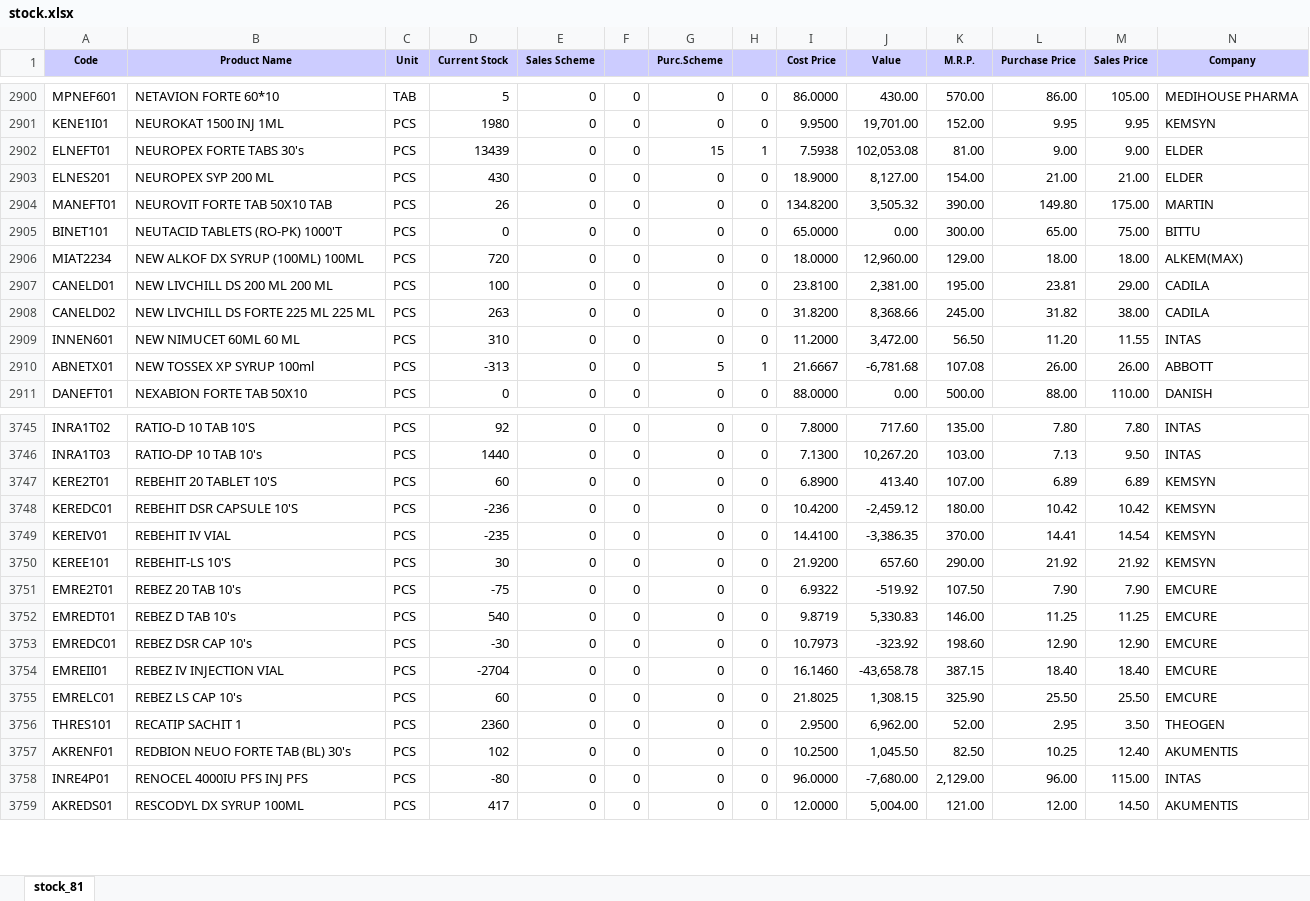
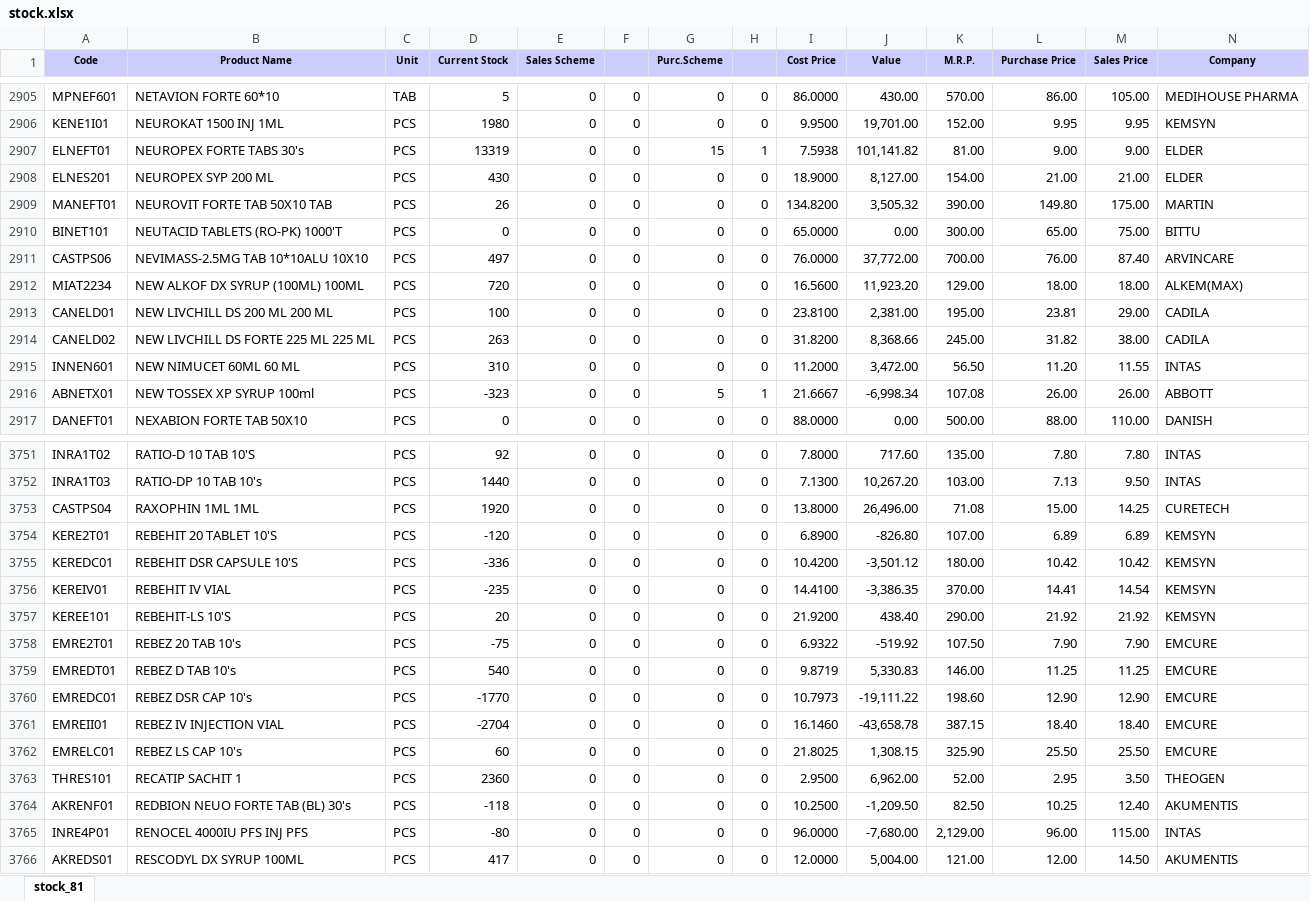
Before and after one commit to ishwarpharma/ishwarone, an Excel workbook: stock.xlsx, sheet stock_81, drawn as a sheet; only a part is shown, gaps mark what is left out; values as stored, in another font and other column widths than the file's, no borders; addresses are those after the commit; rows hold the shown columns only; the diff covers the shown part only; the diff names each change by its address in the sheet, - before the commit and + after, or states it on an @@ line.

```diff
--- a/stock.xlsx (sheet stock_81)
+++ b/stock.xlsx (sheet stock_81)
-D2907 (Current Stock): 13439
+D2907 (Current Stock): 13319
-J2907 (Value): 102,053.08
+J2907 (Value): 101,141.82
+row 2911: CASTPS06 | NEVIMASS-2.5MG TAB 10*10ALU 10X10 | PCS | 497 | 0 | 0 | 0 | 0 | 76.0000 | 37,772.00 | 700.00 | 76.00 | 87.40 | ARVINCARE
-I2912 (Cost Price): 18.0000
+I2912 (Cost Price): 16.5600
-J2912 (Value): 12,960.00
+J2912 (Value): 11,923.20
-D2916 (Current Stock): -313
+D2916 (Current Stock): -323
-J2916 (Value): -6,781.68
+J2916 (Value): -6,998.34
+row 3753: CASTPS04 | RAXOPHIN 1ML 1ML | PCS | 1920 | 0 | 0 | 0 | 0 | 13.8000 | 26,496.00 | 71.08 | 15.00 | 14.25 | CURETECH
-D3754 (Current Stock): 60
+D3754 (Current Stock): -120
-J3754 (Value): 413.40
+J3754 (Value): -826.80
-D3755 (Current Stock): -236
+D3755 (Current Stock): -336
-J3755 (Value): -2,459.12
+J3755 (Value): -3,501.12
-D3757 (Current Stock): 30
+D3757 (Current Stock): 20
-J3757 (Value): 657.60
+J3757 (Value): 438.40
-D3760 (Current Stock): -30
+D3760 (Current Stock): -1770
-J3760 (Value): -323.92
+J3760 (Value): -19,111.22
-D3764 (Current Stock): 102
+D3764 (Current Stock): -118
-J3764 (Value): 1,045.50
+J3764 (Value): -1,209.50
```
Also changed, not shown: 6 added rows and 1387 edited cells elsewhere in this sheet.
